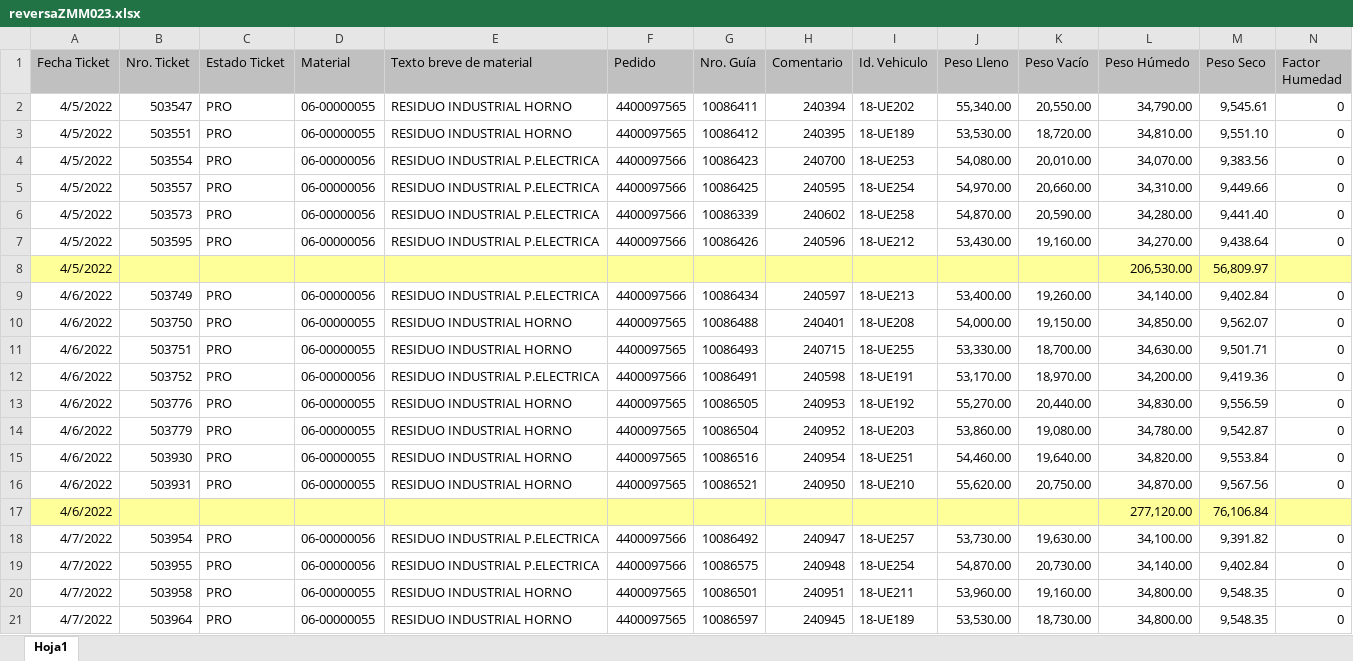
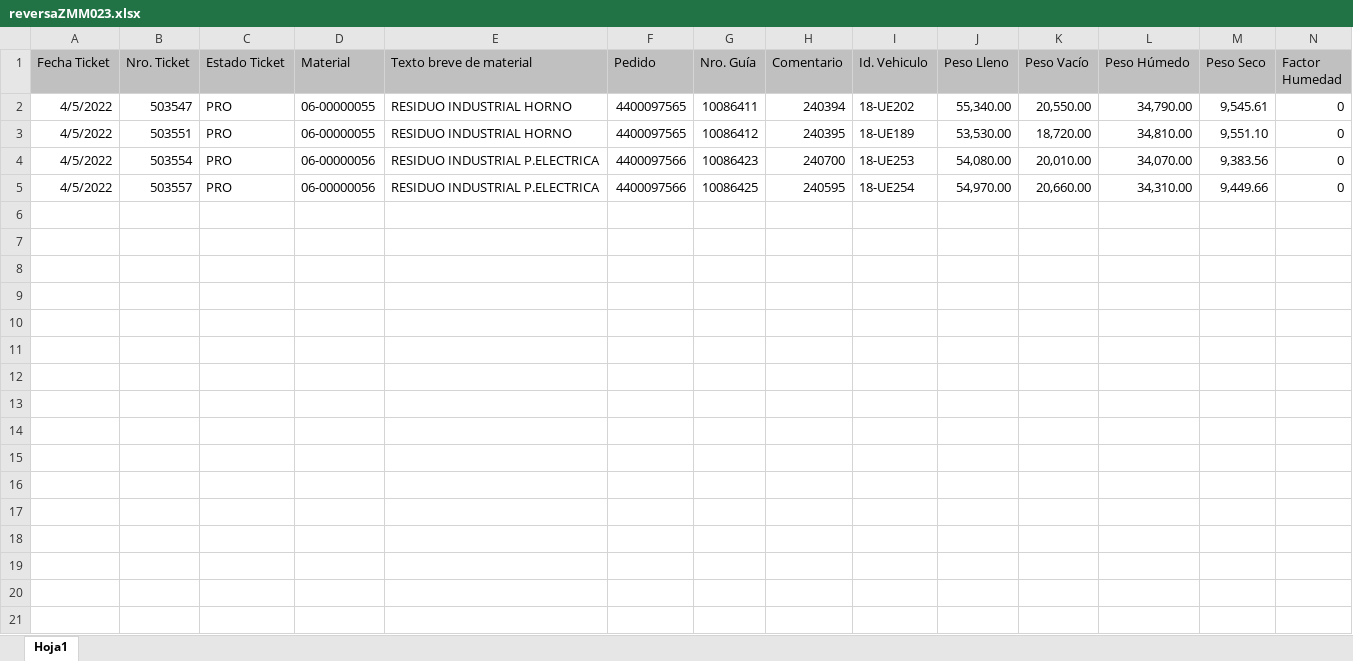
Before and after one commit to BenCruzSar95/UNACEMMAURO, an Excel workbook: Robot Procesamiento TERPEL/Config/ZMM023/reversaZMM023.xlsx, sheet Hoja1, drawn as a sheet; only a part is shown; values as stored, in another font and other column widths than the file's, no borders; rows hold the shown columns only; the diff names each change by its address in the sheet, - before the commit and + after, or states it on an @@ line.

```diff
--- a/Robot Procesamiento TERPEL/Config/ZMM023/reversaZMM023.xlsx (sheet Hoja1)
+++ b/Robot Procesamiento TERPEL/Config/ZMM023/reversaZMM023.xlsx (sheet Hoja1)
-row 6: 4/5/2022 | 503573 | PRO | 06-00000056 | RESIDUO INDUSTRIAL P.ELECTRICA | 4400097566 | 10086339 | 240602 | 18-UE258 | 54,870.00 | 20,590.00 | 34,280.00 | 9,441.40 | 0
-row 7: 4/5/2022 | 503595 | PRO | 06-00000056 | RESIDUO INDUSTRIAL P.ELECTRICA | 4400097566 | 10086426 | 240596 | 18-UE212 | 53,430.00 | 19,160.00 | 34,270.00 | 9,438.64 | 0
-row 8: 4/5/2022 |  |  |  |  |  |  |  |  |  |  | 206,530.00 | 56,809.97
-row 9: 4/6/2022 | 503749 | PRO | 06-00000056 | RESIDUO INDUSTRIAL P.ELECTRICA | 4400097566 | 10086434 | 240597 | 18-UE213 | 53,400.00 | 19,260.00 | 34,140.00 | 9,402.84 | 0
-row 10: 4/6/2022 | 503750 | PRO | 06-00000055 | RESIDUO INDUSTRIAL HORNO | 4400097565 | 10086488 | 240401 | 18-UE208 | 54,000.00 | 19,150.00 | 34,850.00 | 9,562.07 | 0
-row 11: 4/6/2022 | 503751 | PRO | 06-00000055 | RESIDUO INDUSTRIAL HORNO | 4400097565 | 10086493 | 240715 | 18-UE255 | 53,330.00 | 18,700.00 | 34,630.00 | 9,501.71 | 0
-row 12: 4/6/2022 | 503752 | PRO | 06-00000056 | RESIDUO INDUSTRIAL P.ELECTRICA | 4400097566 | 10086491 | 240598 | 18-UE191 | 53,170.00 | 18,970.00 | 34,200.00 | 9,419.36 | 0
-row 13: 4/6/2022 | 503776 | PRO | 06-00000055 | RESIDUO INDUSTRIAL HORNO | 4400097565 | 10086505 | 240953 | 18-UE192 | 55,270.00 | 20,440.00 | 34,830.00 | 9,556.59 | 0
-row 14: 4/6/2022 | 503779 | PRO | 06-00000055 | RESIDUO INDUSTRIAL HORNO | 4400097565 | 10086504 | 240952 | 18-UE203 | 53,860.00 | 19,080.00 | 34,780.00 | 9,542.87 | 0
-row 15: 4/6/2022 | 503930 | PRO | 06-00000055 | RESIDUO INDUSTRIAL HORNO | 4400097565 | 10086516 | 240954 | 18-UE251 | 54,460.00 | 19,640.00 | 34,820.00 | 9,553.84 | 0
-row 16: 4/6/2022 | 503931 | PRO | 06-00000055 | RESIDUO INDUSTRIAL HORNO | 4400097565 | 10086521 | 240950 | 18-UE210 | 55,620.00 | 20,750.00 | 34,870.00 | 9,567.56 | 0
-row 17: 4/6/2022 |  |  |  |  |  |  |  |  |  |  | 277,120.00 | 76,106.84
-row 18: 4/7/2022 | 503954 | PRO | 06-00000056 | RESIDUO INDUSTRIAL P.ELECTRICA | 4400097566 | 10086492 | 240947 | 18-UE257 | 53,730.00 | 19,630.00 | 34,100.00 | 9,391.82 | 0
-row 19: 4/7/2022 | 503955 | PRO | 06-00000056 | RESIDUO INDUSTRIAL P.ELECTRICA | 4400097566 | 10086575 | 240948 | 18-UE254 | 54,870.00 | 20,730.00 | 34,140.00 | 9,402.84 | 0
-row 20: 4/7/2022 | 503958 | PRO | 06-00000055 | RESIDUO INDUSTRIAL HORNO | 4400097565 | 10086501 | 240951 | 18-UE211 | 53,960.00 | 19,160.00 | 34,800.00 | 9,548.35 | 0
-row 21: 4/7/2022 | 503964 | PRO | 06-00000055 | RESIDUO INDUSTRIAL HORNO | 4400097565 | 10086597 | 240945 | 18-UE189 | 53,530.00 | 18,730.00 | 34,800.00 | 9,548.35 | 0
```
Also changed, not shown: Robot Procesamiento TERPEL/Config/Archivos/UiTree.xlsx, Robot Procesamiento TERPEL/Config/Macros/macro.xlsx, 47 other files.
